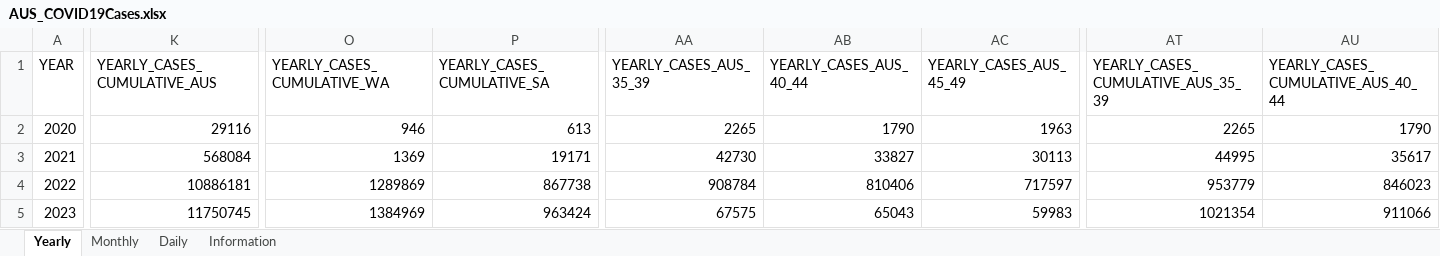
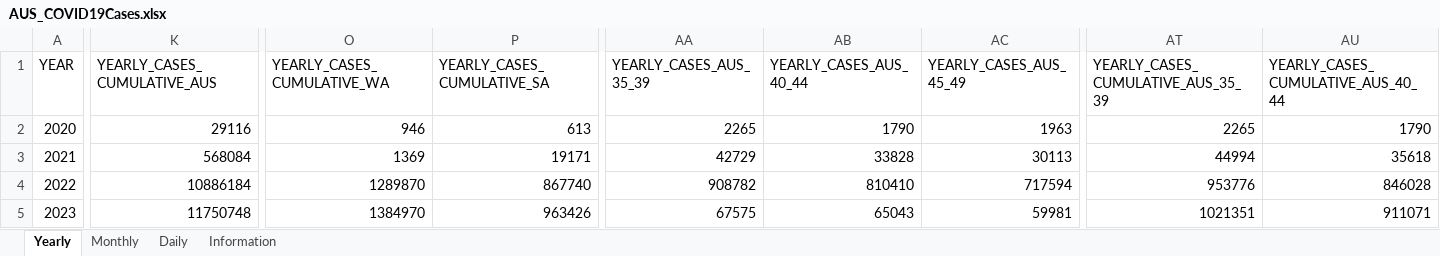
Before and after one commit to dbRaevn/covid19, an Excel workbook: pandemic/AUS_COVID19Cases.xlsx, sheet Yearly, drawn as a sheet; only a part is shown, gaps mark what is left out; values as stored, in another font and other column widths than the file's, no borders; the diff covers the shown part only; the diff names each change by its address in the sheet, - before the commit and + after, or states it on an @@ line.

Commit message:
Update AUS_COVID19Cases.xlsx

```diff
--- a/pandemic/AUS_COVID19Cases.xlsx (sheet Yearly)
+++ b/pandemic/AUS_COVID19Cases.xlsx (sheet Yearly)
-AA3 (YEARLY_CASES_AUS_35_39): 42730
+AA3 (YEARLY_CASES_AUS_35_39): 42729
-AB3 (YEARLY_CASES_AUS_40_44): 33827
+AB3 (YEARLY_CASES_AUS_40_44): 33828
-AT3: 44995
+AT3: 44994
-AU3: 35617
+AU3: 35618
-K4 (YEARLY_CASES_CUMULATIVE_AUS): 10886181
+K4 (YEARLY_CASES_CUMULATIVE_AUS): 10886184
-O4 (YEARLY_CASES_CUMULATIVE_WA): 1289869
+O4 (YEARLY_CASES_CUMULATIVE_WA): 1289870
-P4 (YEARLY_CASES_CUMULATIVE_SA): 867738
+P4 (YEARLY_CASES_CUMULATIVE_SA): 867740
-AA4 (YEARLY_CASES_AUS_35_39): 908784
+AA4 (YEARLY_CASES_AUS_35_39): 908782
-AB4 (YEARLY_CASES_AUS_40_44): 810406
+AB4 (YEARLY_CASES_AUS_40_44): 810410
-AC4 (YEARLY_CASES_AUS_45_49): 717597
+AC4 (YEARLY_CASES_AUS_45_49): 717594
-AT4: 953779
+AT4: 953776
-AU4: 846023
+AU4: 846028
-K5 (YEARLY_CASES_CUMULATIVE_AUS): 11750745
+K5 (YEARLY_CASES_CUMULATIVE_AUS): 11750748
-O5 (YEARLY_CASES_CUMULATIVE_WA): 1384969
+O5 (YEARLY_CASES_CUMULATIVE_WA): 1384970
-P5 (YEARLY_CASES_CUMULATIVE_SA): 963424
+P5 (YEARLY_CASES_CUMULATIVE_SA): 963426
-AC5 (YEARLY_CASES_AUS_45_49): 59983
+AC5 (YEARLY_CASES_AUS_45_49): 59981
-AT5: 1021354
+AT5: 1021351
-AU5: 911066
+AU5: 911071
```
Also changed, not shown: 94 edited cells elsewhere in this sheet, sheet Daily, sheet Monthly, sheet Information.
